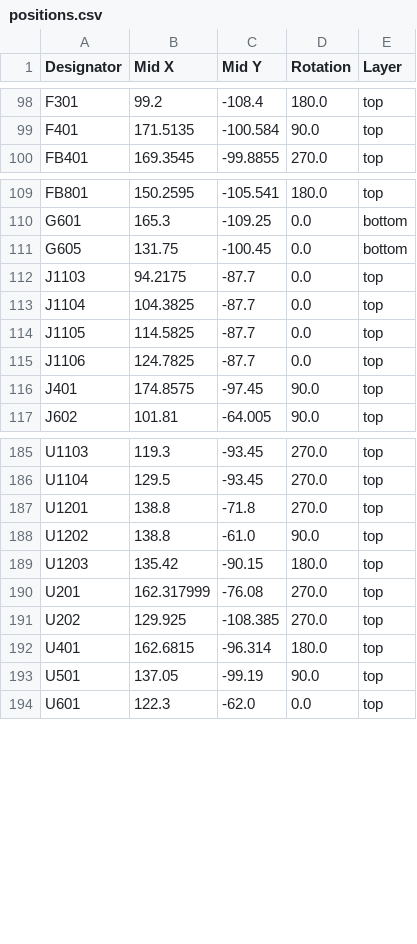
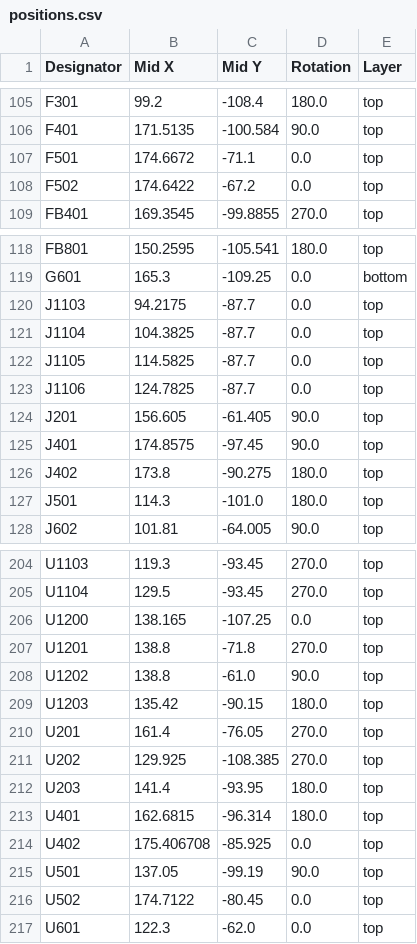
Before and after one commit to stevehayles/HALMET-hardware, a CSV file: production/positions.csv, drawn as a sheet; only a part is shown, gaps mark what is left out; the diff covers the shown part only.

```diff
--- a/production/positions.csv
+++ b/production/positions.csv
@@ -99,2 +106,4 @@ F301,99.2,-108.4,180.0,top
 F401,171.5135,-100.584,90.0,top
+F501,174.6672,-71.1,0.0,top
+F502,174.6422,-67.2,0.0,top
 FB401,169.3545,-99.8855,270.0,top
@@ -110,3 +119,2 @@ FB801,150.2595,-105.541,180.0,top
 G601,165.3,-109.25,0.0,bottom
-G605,131.75,-100.45,0.0,bottom
 J1103,94.2175,-87.7,0.0,top
@@ -115,3 +123,6 @@ J1105,114.5825,-87.7,0.0,top
 J1106,124.7825,-87.7,0.0,top
+J201,156.605,-61.405,90.0,top
 J401,174.8575,-97.45,90.0,top
+J402,173.8,-90.275,180.0,top
+J501,114.3,-101.0,180.0,top
 J602,101.81,-64.005,90.0,top
@@ -186,2 +205,3 @@ U1103,119.3,-93.45,270.0,top
 U1104,129.5,-93.45,270.0,top
+U1200,138.165,-107.25,0.0,top
 U1201,138.8,-71.8,270.0,top
@@ -189,6 +209,9 @@ U1202,138.8,-61.0,90.0,top
 U1203,135.42,-90.15,180.0,top
-U201,162.317999,-76.08,270.0,top
+U201,161.4,-76.05,270.0,top
 U202,129.925,-108.385,270.0,top
+U203,141.4,-93.95,180.0,top
 U401,162.6815,-96.314,180.0,top
+U402,175.406708,-85.925,0.0,top
 U501,137.05,-99.19,90.0,top
+U502,174.7122,-80.45,0.0,top
 U601,122.3,-62.0,0.0,top
```
Also changed, not shown: 15 added rows and 9 edited cells elsewhere in this file, production/bom.csv, production/designators.csv, 57 other files.
